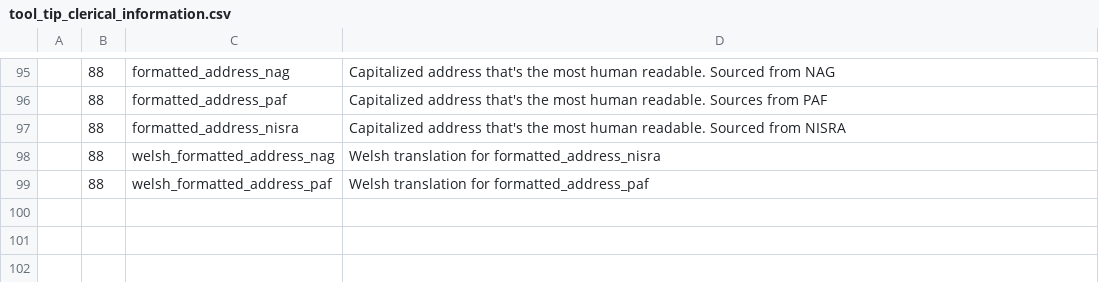
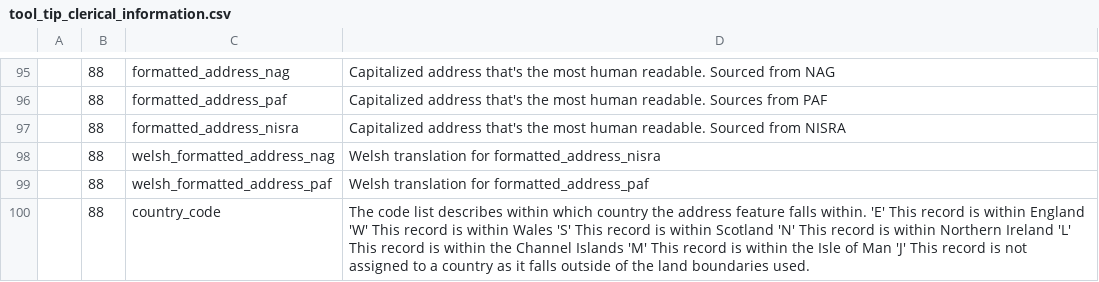
Before and after one commit to ONSdigital/address-index-ui, a CSV file: src/aims_ui/static/downloads/tool_tip_clerical_information.csv, drawn as a sheet; only a part is shown, gaps mark what is left out.

Commit message:
Added country code tooltip

```diff
--- a/src/aims_ui/static/downloads/tool_tip_clerical_information.csv
+++ b/src/aims_ui/static/downloads/tool_tip_clerical_information.csv
@@ -99 +99,2 @@
 ,88, welsh_formatted_address_paf , Welsh translation for formatted_address_paf,
+,88, country_code,  The code list describes within which country the address feature falls within. 'E' This record is within England    'W' This record is within Wales    'S' This record is within Scotland       'N' This record is within Northern Ireland           'L' This record is within the Channel Islands            'M' This record is within the Isle of Man     'J' This record is not assigned to a country as it falls outside of the land boundaries used.
```
